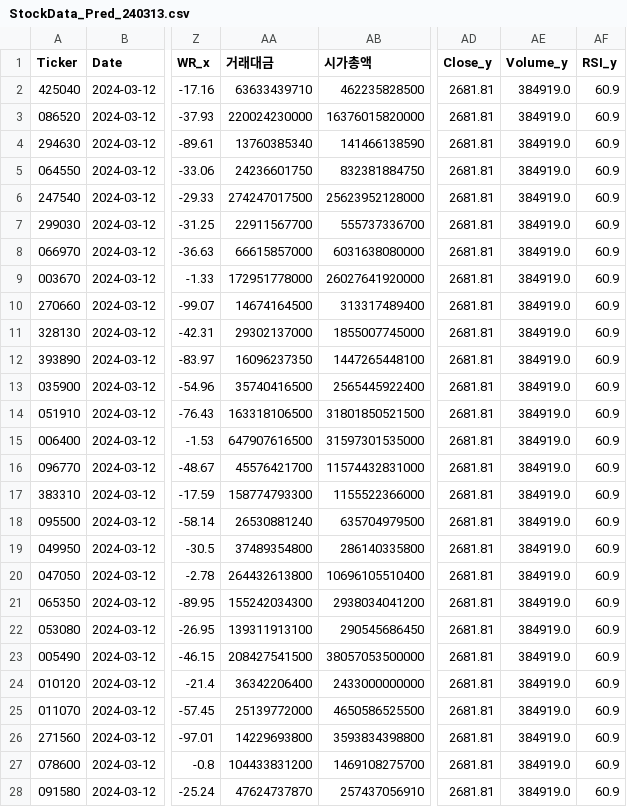
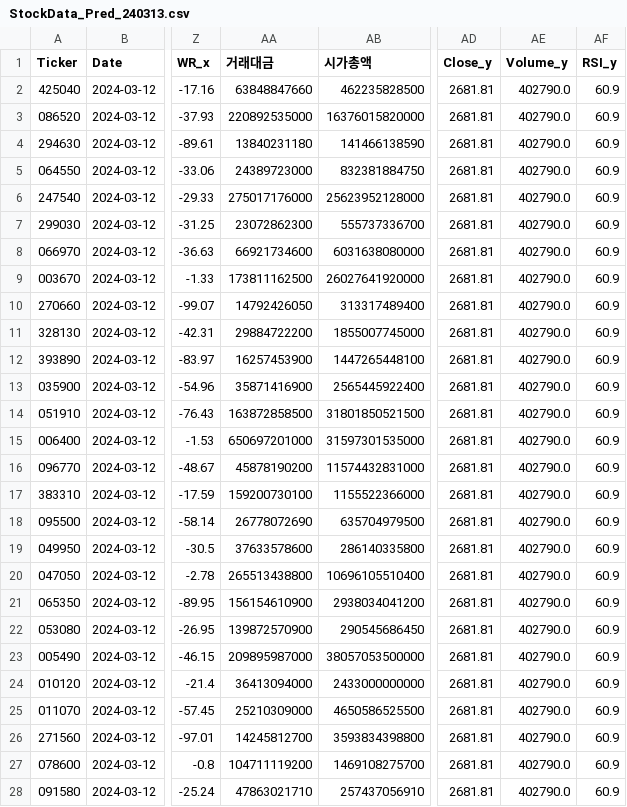
Before and after one commit to moonseunghoo/Stock_Machine_Learning, a CSV file: KRX/Scrap_Pred/StockData_Pred_240313.csv, drawn as a sheet; only a part is shown, gaps mark what is left out; the diff covers the shown part only; the diff names each change by its address in the sheet, - before the commit and + after, or states it on an @@ line.

```diff
--- a/KRX/Scrap_Pred/StockData_Pred_240313.csv
+++ b/KRX/Scrap_Pred/StockData_Pred_240313.csv
-AA2 (거래대금): 63633439710
+AA2 (거래대금): 63848847660
-AE2:AE28 (Volume_y): 384919.0
+AE2:AE28 (Volume_y): 402790.0
-AA3 (거래대금): 220024230000
+AA3 (거래대금): 220892535000
-AA4 (거래대금): 13760385340
+AA4 (거래대금): 13840231180
-AA5 (거래대금): 24236601750
+AA5 (거래대금): 24389723000
-AA6 (거래대금): 274247017500
+AA6 (거래대금): 275017176000
-AA7 (거래대금): 22911567700
+AA7 (거래대금): 23072862300
-AA8 (거래대금): 66615857000
+AA8 (거래대금): 66921734600
-AA9 (거래대금): 172951778000
+AA9 (거래대금): 173811162500
-AA10 (거래대금): 14674164500
+AA10 (거래대금): 14792426050
-AA11 (거래대금): 29302137000
+AA11 (거래대금): 29884722200
-AA12 (거래대금): 16096237350
+AA12 (거래대금): 16257453900
-AA13 (거래대금): 35740416500
+AA13 (거래대금): 35871416900
-AA14 (거래대금): 163318106500
+AA14 (거래대금): 163872858500
-AA15 (거래대금): 647907616500
+AA15 (거래대금): 650697201000
-AA16 (거래대금): 45576421700
+AA16 (거래대금): 45878190200
-AA17 (거래대금): 158774793300
+AA17 (거래대금): 159200730100
-AA18 (거래대금): 26530881240
+AA18 (거래대금): 26778072690
-AA19 (거래대금): 37489354800
+AA19 (거래대금): 37633578600
-AA20 (거래대금): 264432613800
+AA20 (거래대금): 265513438800
-AA21 (거래대금): 155242034300
+AA21 (거래대금): 156154610900
-AA22 (거래대금): 139311913100
+AA22 (거래대금): 139872570900
-AA23 (거래대금): 208427541500
+AA23 (거래대금): 209895987000
-AA24 (거래대금): 36342206400
+AA24 (거래대금): 36413094000
-AA25 (거래대금): 25139772000
+AA25 (거래대금): 25210309000
-AA26 (거래대금): 14229693800
+AA26 (거래대금): 14245812700
-AA27 (거래대금): 104433831200
+AA27 (거래대금): 104711119200
-AA28 (거래대금): 47624737870
+AA28 (거래대금): 47863021710
```
Also changed, not shown: 134 edited cells elsewhere in this file, KRX/kospi/240312.csv, KRX/marcap/240312.csv.
